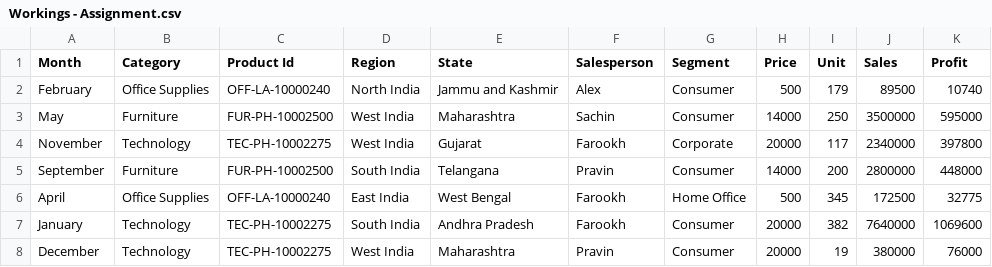
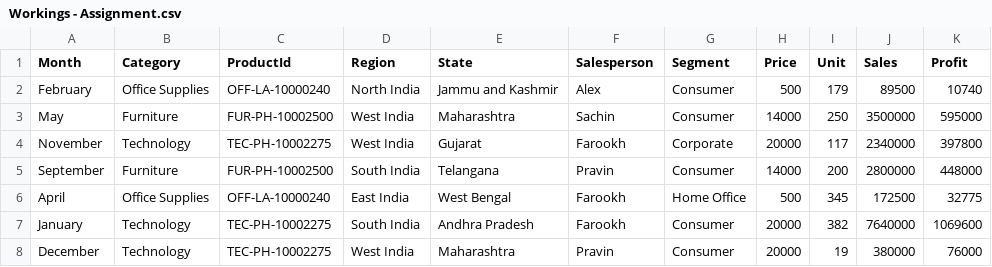
Before and after one commit to Invact-Abhay/DOE7, a CSV file: Workings - Assignment.csv, drawn as a sheet; only a part is shown.

Commit message:
Update Workings - Assignment.csv

```diff
--- a/Workings - Assignment.csv
+++ b/Workings - Assignment.csv
@@ -1,2 +1,2 @@
-Month,Category,Product Id,Region,State,Salesperson,Segment,Price,Unit,Sales,Profit
+Month,Category,ProductId,Region,State,Salesperson,Segment,Price,Unit,Sales,Profit
 February,Office Supplies,OFF-LA-10000240,North India,Jammu and Kashmir,Alex,Consumer,500,179,89500,10740
```
